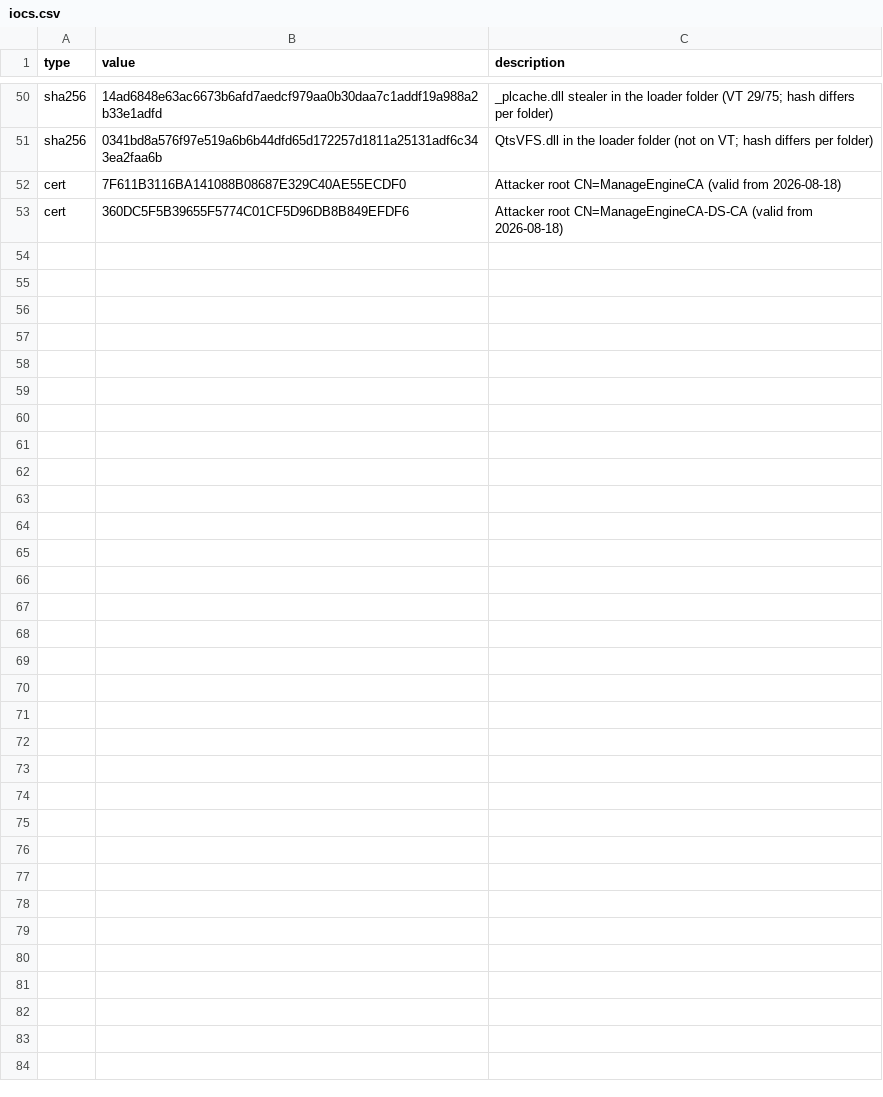
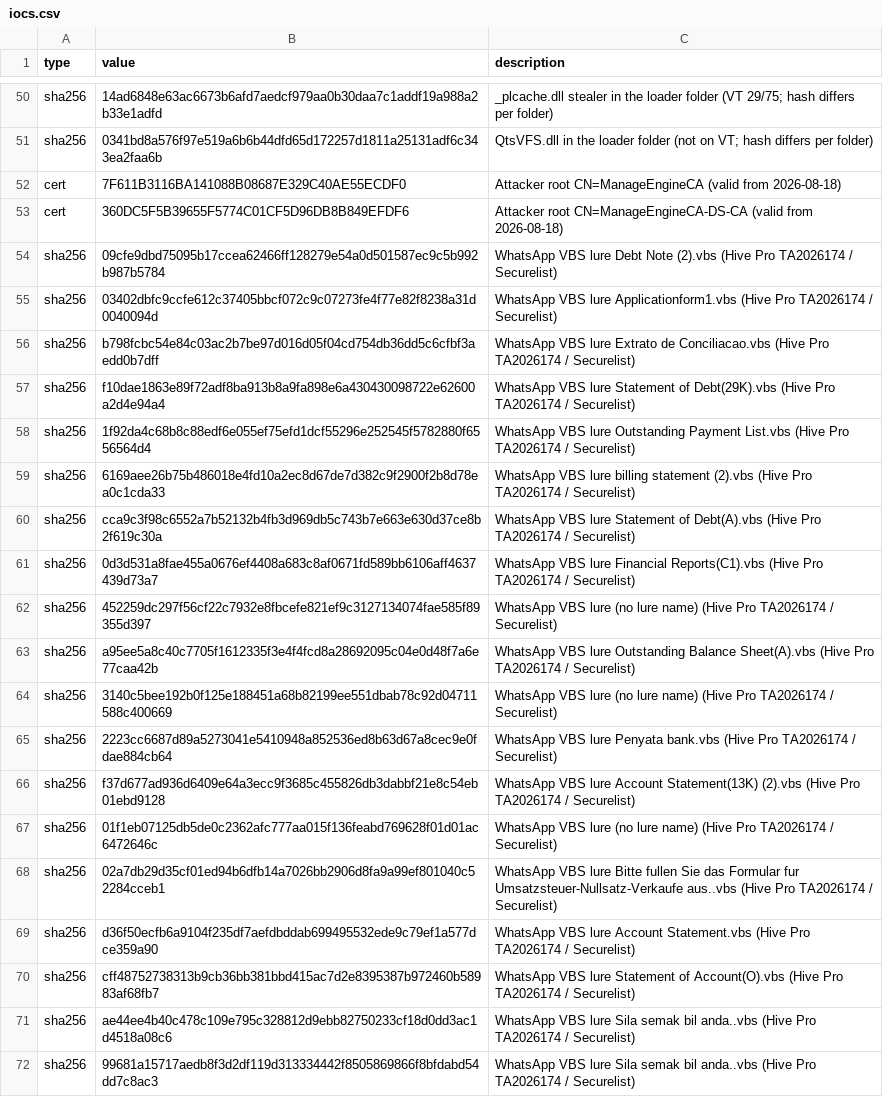
Before and after one commit to afu-it/wa-zip-cleaner, a CSV file: docs/iocs.csv, drawn as a sheet; only a part is shown, gaps mark what is left out; the diff covers the shown part only.

Commit message:
v2026.11.07.40: 34 more WhatsApp VBS lure hashes from Hive Pro TA2026174 (Securelist campaign), sizes from VirusTotal

```diff
--- a/docs/iocs.csv
+++ b/docs/iocs.csv
@@ -53 +53,20 @@ cert,7F611B3116BA141088B08687E329C40AE55ECDF0,Attacker root CN=ManageEngineCA (v
 cert,360DC5F5B39655F5774C01CF5D96DB8B849EFDF6,Attacker root CN=ManageEngineCA-DS-CA (valid from 2026-08-18)
+sha256,09cfe9dbd75095b17ccea62466ff128279e54a0d501587ec9c5b992b987b5784,WhatsApp VBS lure Debt Note (2).vbs (Hive Pro TA2026174 / Securelist)
+sha256,03402dbfc9ccfe612c37405bbcf072c9c07273fe4f77e82f8238a31d0040094d,WhatsApp VBS lure Applicationform1.vbs (Hive Pro TA2026174 / Securelist)
+sha256,b798fcbc54e84c03ac2b7be97d016d05f04cd754db36dd5c6cfbf3aedd0b7dff,WhatsApp VBS lure Extrato de Conciliacao.vbs (Hive Pro TA2026174 / Securelist)
+sha256,f10dae1863e89f72adf8ba913b8a9fa898e6a430430098722e62600a2d4e94a4,WhatsApp VBS lure Statement of Debt(29K).vbs (Hive Pro TA2026174 / Securelist)
+sha256,1f92da4c68b8c88edf6e055ef75efd1dcf55296e252545f5782880f6556564d4,WhatsApp VBS lure Outstanding Payment List.vbs (Hive Pro TA2026174 / Securelist)
+sha256,6169aee26b75b486018e4fd10a2ec8d67de7d382c9f2900f2b8d78ea0c1cda33,WhatsApp VBS lure billing statement (2).vbs (Hive Pro TA2026174 / Securelist)
+sha256,cca9c3f98c6552a7b52132b4fb3d969db5c743b7e663e630d37ce8b2f619c30a,WhatsApp VBS lure Statement of Debt(A).vbs (Hive Pro TA2026174 / Securelist)
+sha256,0d3d531a8fae455a0676ef4408a683c8af0671fd589bb6106aff4637439d73a7,WhatsApp VBS lure Financial Reports(C1).vbs (Hive Pro TA2026174 / Securelist)
+sha256,452259dc297f56cf22c7932e8fbcefe821ef9c3127134074fae585f89355d397,WhatsApp VBS lure (no lure name) (Hive Pro TA2026174 / Securelist)
+sha256,a95ee5a8c40c7705f1612335f3e4f4fcd8a28692095c04e0d48f7a6e77caa42b,WhatsApp VBS lure Outstanding Balance Sheet(A).vbs (Hive Pro TA2026174 / Securelist)
+sha256,3140c5bee192b0f125e188451a68b82199ee551dbab78c92d04711588c400669,WhatsApp VBS lure (no lure name) (Hive Pro TA2026174 / Securelist)
+sha256,2223cc6687d89a5273041e5410948a852536ed8b63d67a8cec9e0fdae884cb64,WhatsApp VBS lure Penyata bank.vbs (Hive Pro TA2026174 / Securelist)
+sha256,f37d677ad936d6409e64a3ecc9f3685c455826db3dabbf21e8c54eb01ebd9128,WhatsApp VBS lure Account Statement(13K) (2).vbs (Hive Pro TA2026174 / Securelist)
+sha256,01f1eb07125db5de0c2362afc777aa015f136feabd769628f01d01ac6472646c,WhatsApp VBS lure (no lure name) (Hive Pro TA2026174 / Securelist)
+sha256,02a7db29d35cf01ed94b6dfb14a7026bb2906d8fa9a99ef801040c52284cceb1,WhatsApp VBS lure Bitte fullen Sie das Formular fur Umsatzsteuer-Nullsatz-Verkaufe aus..vbs (Hive Pro TA2026174 / Securelist)
+sha256,d36f50ecfb6a9104f235df7aefdbddab699495532ede9c79ef1a577dce359a90,WhatsApp VBS lure Account Statement.vbs (Hive Pro TA2026174 / Securelist)
+sha256,cff48752738313b9cb36bb381bbd415ac7d2e8395387b972460b58983af68fb7,WhatsApp VBS lure Statement of Account(O).vbs (Hive Pro TA2026174 / Securelist)
+sha256,ae44ee4b40c478c109e795c328812d9ebb82750233cf18d0dd3ac1d4518a08c6,WhatsApp VBS lure Sila semak bil anda..vbs (Hive Pro TA2026174 / Securelist)
+sha256,99681a15717aedb8f3d2df119d313334442f8505869866f8bfdabd54dd7c8ac3,WhatsApp VBS lure Sila semak bil anda..vbs (Hive Pro TA2026174 / Securelist)
```
Also changed, not shown: 15 added rows elsewhere in this file, 2 other files.
